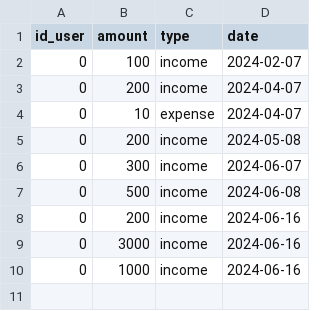
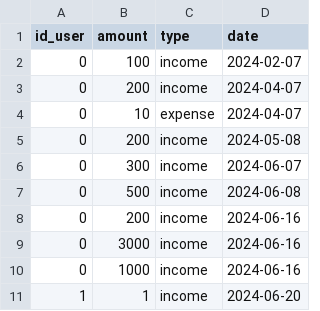
Before and after one commit to vivatttt/Bot-Accountant, a CSV file: app/csvy/goal.csv, drawn as a sheet; the diff names each change by its address in the sheet, - before the commit and + after, or states it on an @@ line.

```diff
--- a/app/csvy/goal.csv
+++ b/app/csvy/goal.csv
+row 11: 1 | 1 | income | 2024-06-20
```
Also changed, not shown: app/csvy/trans.csv, 9 other files.
